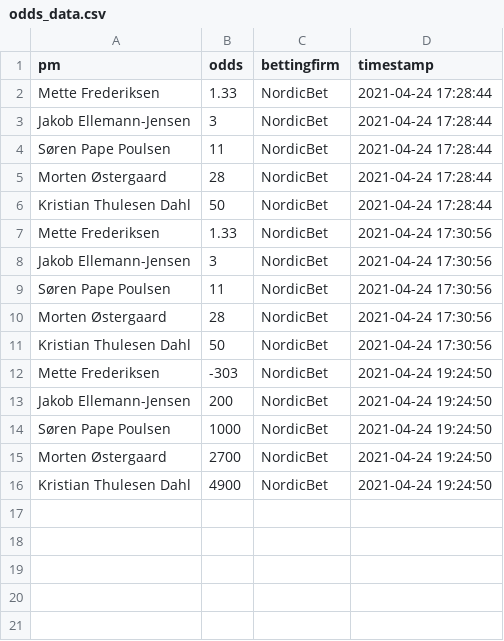
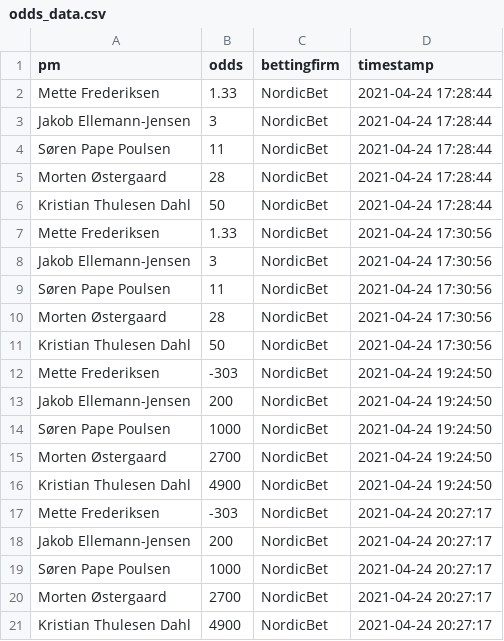
Before and after one commit to Straubinger/politicalodds, a CSV file: data-odds/odds_data.csv, drawn as a sheet.

```diff
--- a/data-odds/odds_data.csv
+++ b/data-odds/odds_data.csv
@@ -16 +16,6 @@
 "Kristian Thulesen Dahl",4900,"NordicBet","2021-04-24 19:24:50"
+"Mette Frederiksen",-303,"NordicBet","2021-04-24 20:27:17"
+"Jakob Ellemann-Jensen",200,"NordicBet","2021-04-24 20:27:17"
+"Søren Pape Poulsen",1000,"NordicBet","2021-04-24 20:27:17"
+"Morten Østergaard",2700,"NordicBet","2021-04-24 20:27:17"
+"Kristian Thulesen Dahl",4900,"NordicBet","2021-04-24 20:27:17"
```
